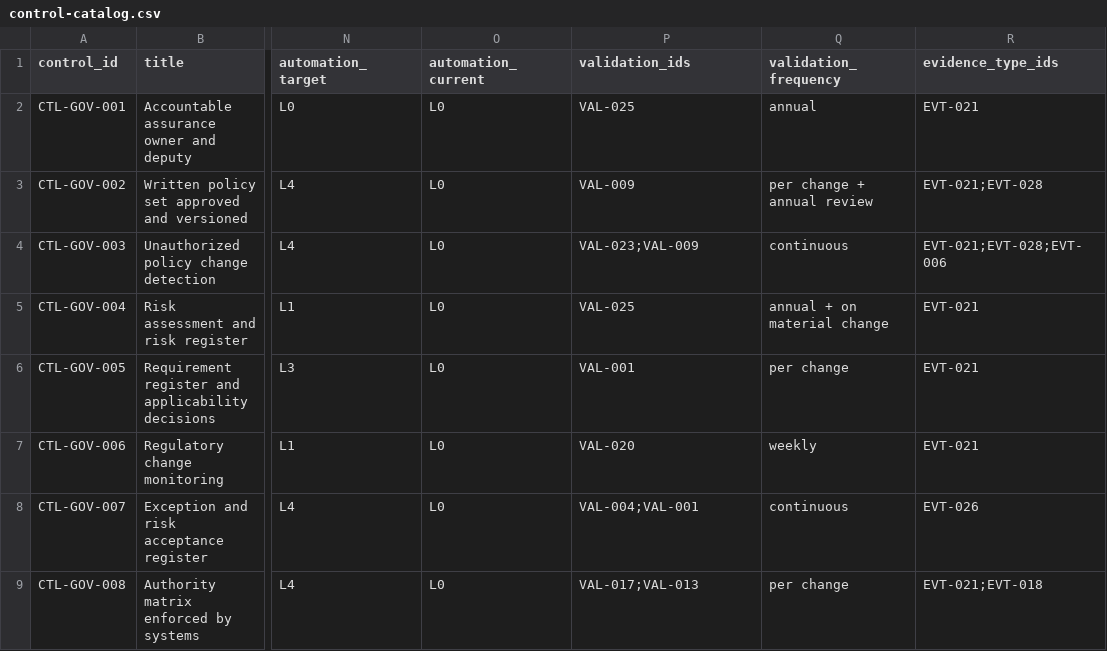
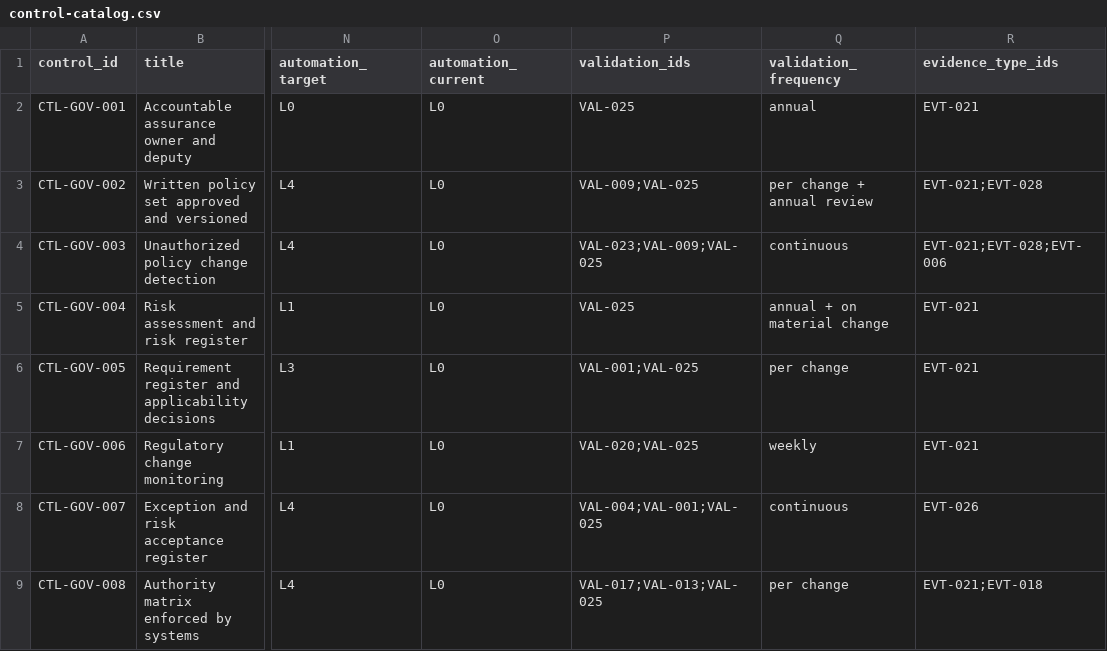
Before and after one commit to kemiller2002/echelon-assurance, a CSV file: controls/control-catalog.csv, drawn as a sheet; only a part is shown, gaps mark what is left out; the diff covers the shown part only; the diff names each change by its address in the sheet, - before the commit and + after, or states it on an @@ line.

```diff
--- a/controls/control-catalog.csv
+++ b/controls/control-catalog.csv
-P3 (validation_ids): VAL-009
+P3 (validation_ids): VAL-009;VAL-025
-P4 (validation_ids): VAL-023;VAL-009
+P4 (validation_ids): VAL-023;VAL-009;VAL-025
-P6 (validation_ids): VAL-001
+P6 (validation_ids): VAL-001;VAL-025
-P7 (validation_ids): VAL-020
+P7 (validation_ids): VAL-020;VAL-025
-P8 (validation_ids): VAL-004;VAL-001
+P8 (validation_ids): VAL-004;VAL-001;VAL-025
-P9 (validation_ids): VAL-017;VAL-013
+P9 (validation_ids): VAL-017;VAL-013;VAL-025
```
Also changed, not shown: 77 edited cells elsewhere in this file, economics/generated/tco-summary.csv, economics/parameters.csv, 14 other files.
